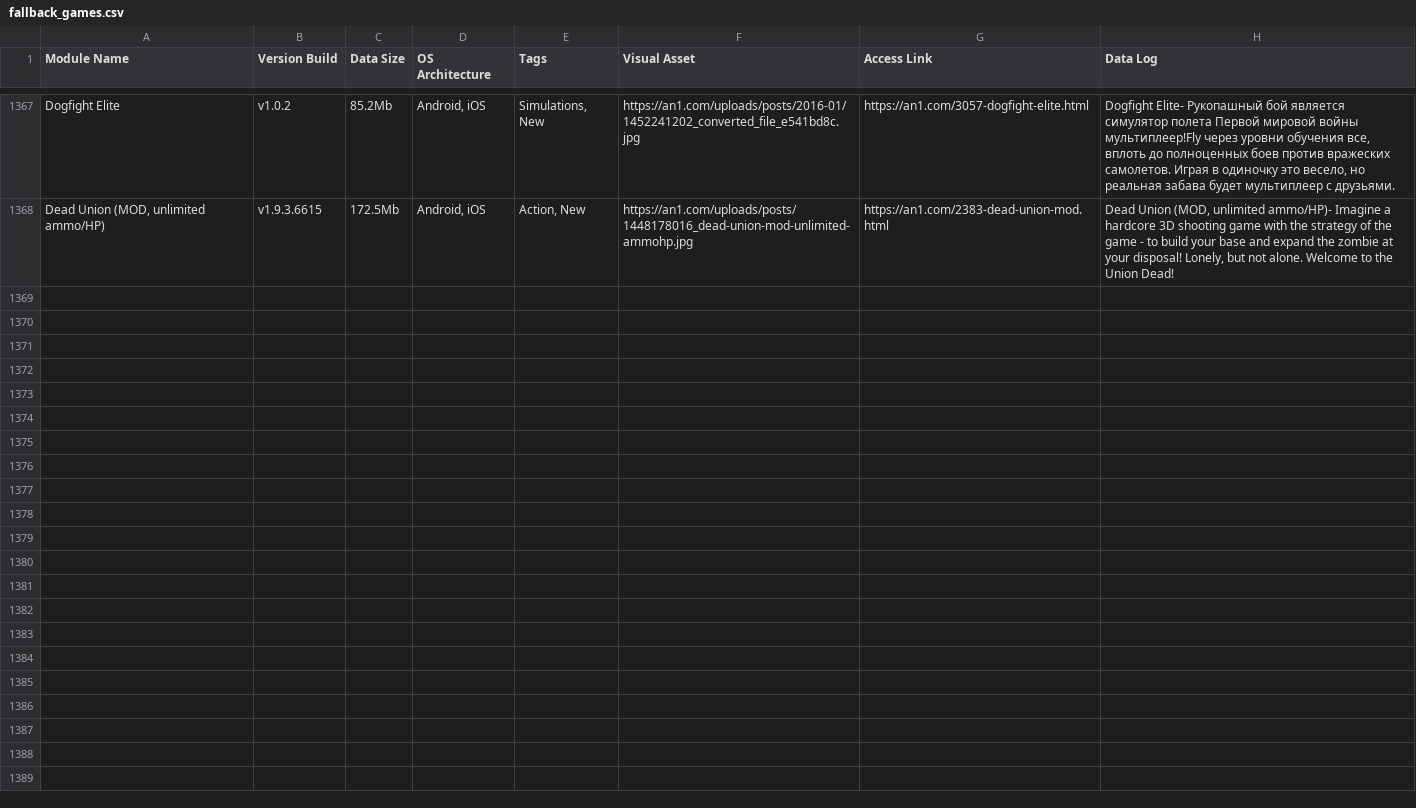
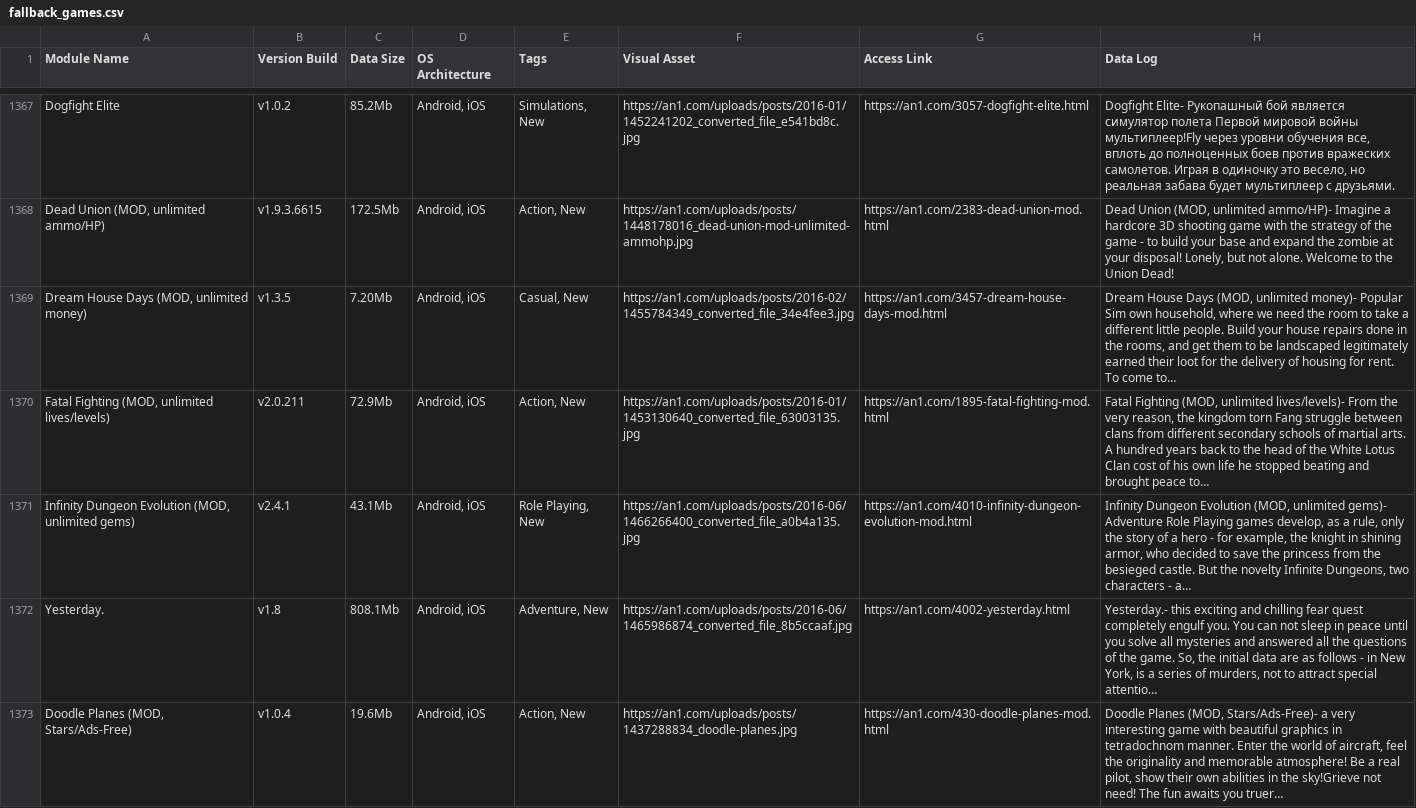
Before and after one commit to F1r0s/nexusgames, a CSV file: fallback_games.csv, drawn as a sheet; only a part is shown, gaps mark what is left out.

```diff
--- a/fallback_games.csv
+++ b/fallback_games.csv
@@ -1400 +1400,6 @@ Dogfight Elite,v1.0.2,85.2Mb,"Android, iOS","Simulations, New",https://an1.com/u
 "Dead Union (MOD, unlimited ammo/HP)",v1.9.3.6615,172.5Mb,"Android, iOS","Action, New",https://an1.com/uploads/posts/1448178016_dead-union-mod-unlimited-ammohp.jpg,https://an1.com/2383-dead-union-mod.html,"Dead Union (MOD, unlimited ammo/HP)- Imagine a hardcore 3D shooting game with the strategy of the game - to build your base and expand the zombie at your disposal! Lonely, but not alone. Welcome to the Union Dead!"
+"Dream House Days (MOD, unlimited money)",v1.3.5,7.20Mb,"Android, iOS","Casual, New",https://an1.com/uploads/posts/2016-02/1455784349_converted_file_34e4fee3.jpg,https://an1.com/3457-dream-house-days-mod.html,"Dream House Days (MOD, unlimited money)- Popular Sim own household, where we need the room to take a different little people. Build your house repairs done in the rooms, and get them to be landscaped legitimately earned their loot for the delivery of housing for rent. To come to…"
+"Fatal Fighting (MOD, unlimited lives/levels)",v2.0.211,72.9Mb,"Android, iOS","Action, New",https://an1.com/uploads/posts/2016-01/1453130640_converted_file_63003135.jpg,https://an1.com/1895-fatal-fighting-mod.html,"Fatal Fighting (MOD, unlimited lives/levels)- From the very reason, the kingdom torn Fang struggle between clans from different secondary schools of martial arts. A hundred years back to the head of the White Lotus Clan cost of his own life he stopped beating and brought peace to…"
+"Infinity Dungeon Evolution (MOD, unlimited gems)",v2.4.1,43.1Mb,"Android, iOS","Role Playing, New",https://an1.com/uploads/posts/2016-06/1466266400_converted_file_a0b4a135.jpg,https://an1.com/4010-infinity-dungeon-evolution-mod.html,"Infinity Dungeon Evolution (MOD, unlimited gems)- Adventure Role Playing games develop, as a rule, only the story of a hero - for example, the knight in shining armor, who decided to save the princess from the besieged castle. But the novelty Infinite Dungeons, two characters - a…"
+Yesterday.,v1.8,808.1Mb,"Android, iOS","Adventure, New",https://an1.com/uploads/posts/2016-06/1465986874_converted_file_8b5ccaaf.jpg,https://an1.com/4002-yesterday.html,"Yesterday.- this exciting and chilling fear quest completely engulf you. You can not sleep in peace until you solve all mysteries and answered all the questions of the game. So, the initial data are as follows - in New York, is a series of murders, not to attract special attentio…"
+"Doodle Planes (MOD, Stars/Ads-Free)",v1.0.4,19.6Mb,"Android, iOS","Action, New",https://an1.com/uploads/posts/1437288834_doodle-planes.jpg,https://an1.com/430-doodle-planes-mod.html,"Doodle Planes (MOD, Stars/Ads-Free)- a very interesting game with beautiful graphics in tetradochnom manner. Enter the world of aircraft, feel the originality and memorable atmosphere! Be a real pilot, show their own abilities in the sky!Grieve not need! The fun awaits you truer…"
```
Also changed, not shown: 1 other file.
